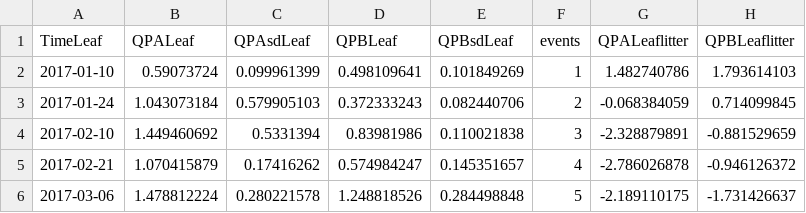
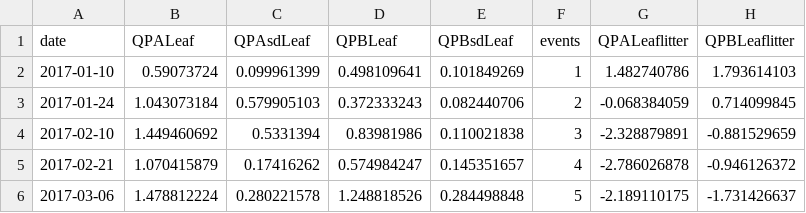
Before and after one commit to PEGutierrezF/StreamStability-IrMaria, a CSV file: data/Leaflitter.csv, drawn as a sheet; only a part is shown.

```diff
--- a/data/Leaflitter.csv
+++ b/data/Leaflitter.csv
@@ -1,2 +1,2 @@
-TimeLeaf,QPALeaf,QPAsdLeaf,QPBLeaf,QPBsdLeaf,events,QPALeaflitter,QPBLeaflitter
+date,QPALeaf,QPAsdLeaf,QPBLeaf,QPBsdLeaf,events,QPALeaflitter,QPBLeaflitter
 2017-01-10,0.59073724,0.099961399,0.498109641,0.101849269,1,1.482740786,1.793614103
```
Also changed, not shown: data/Shrimps.csv, data/chl_a.csv, 3 other files.
